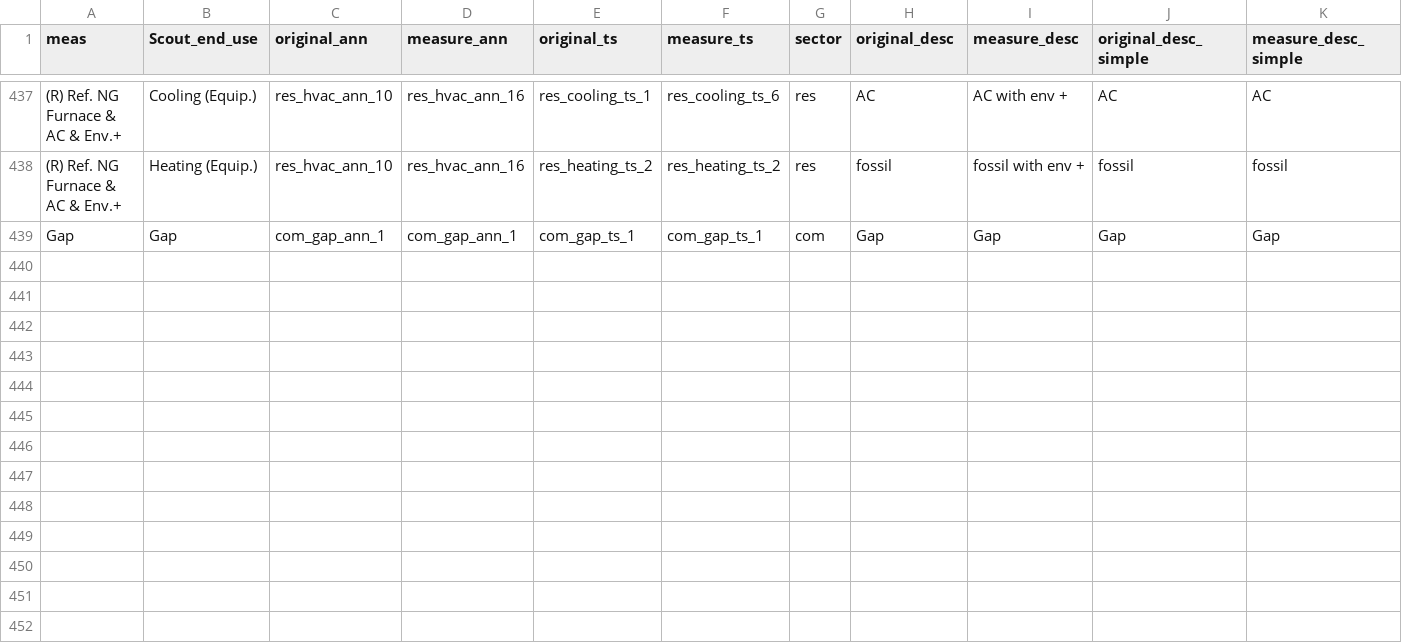
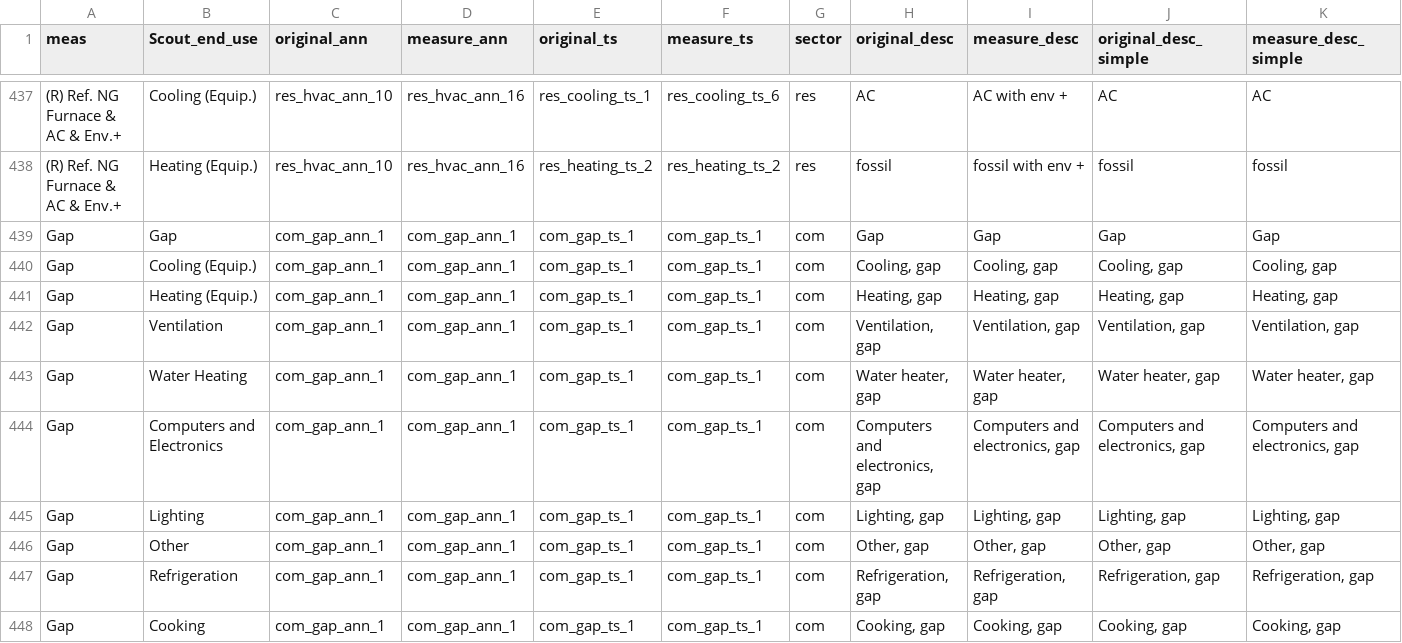
Before and after one commit to handichan/BSS-Workflow, a TSV file: map_meas/measure_map.tsv, drawn as a sheet; only a part is shown, gaps mark what is left out; the diff names each change by its address in the sheet, - before the commit and + after, or states it on an @@ line.

Commit message:
Add gap end uses

```diff
--- a/map_meas/measure_map.tsv
+++ b/map_meas/measure_map.tsv
+row 440: Gap | Cooling (Equip.) | com_gap_ann_1 | com_gap_ann_1 | com_gap_ts_1 | com_gap_ts_1 | com | Cooling, gap | Cooling, gap | Cooling, gap | Cooling, gap
+row 441: Gap | Heating (Equip.) | com_gap_ann_1 | com_gap_ann_1 | com_gap_ts_1 | com_gap_ts_1 | com | Heating, gap | Heating, gap | Heating, gap | Heating, gap
+row 442: Gap | Ventilation | com_gap_ann_1 | com_gap_ann_1 | com_gap_ts_1 | com_gap_ts_1 | com | Ventilation, gap | Ventilation, gap | Ventilation, gap | Ventilation, gap
+row 443: Gap | Water Heating | com_gap_ann_1 | com_gap_ann_1 | com_gap_ts_1 | com_gap_ts_1 | com | Water heater, gap | Water heater, gap | Water heater, gap | Water heater, gap
+row 444: Gap | Computers and Electronics | com_gap_ann_1 | com_gap_ann_1 | com_gap_ts_1 | com_gap_ts_1 | com | Computers and electronics, gap | Computers and electronics, gap | Computers and electronics, gap | Computers and electronics, gap
+row 445: Gap | Lighting | com_gap_ann_1 | com_gap_ann_1 | com_gap_ts_1 | com_gap_ts_1 | com | Lighting, gap | Lighting, gap | Lighting, gap | Lighting, gap
+row 446: Gap | Other | com_gap_ann_1 | com_gap_ann_1 | com_gap_ts_1 | com_gap_ts_1 | com | Other, gap | Other, gap | Other, gap | Other, gap
+row 447: Gap | Refrigeration | com_gap_ann_1 | com_gap_ann_1 | com_gap_ts_1 | com_gap_ts_1 | com | Refrigeration, gap | Refrigeration, gap | Refrigeration, gap | Refrigeration, gap
+row 448: Gap | Cooking | com_gap_ann_1 | com_gap_ann_1 | com_gap_ts_1 | com_gap_ts_1 | com | Cooking, gap | Cooking, gap | Cooking, gap | Cooking, gap
```
